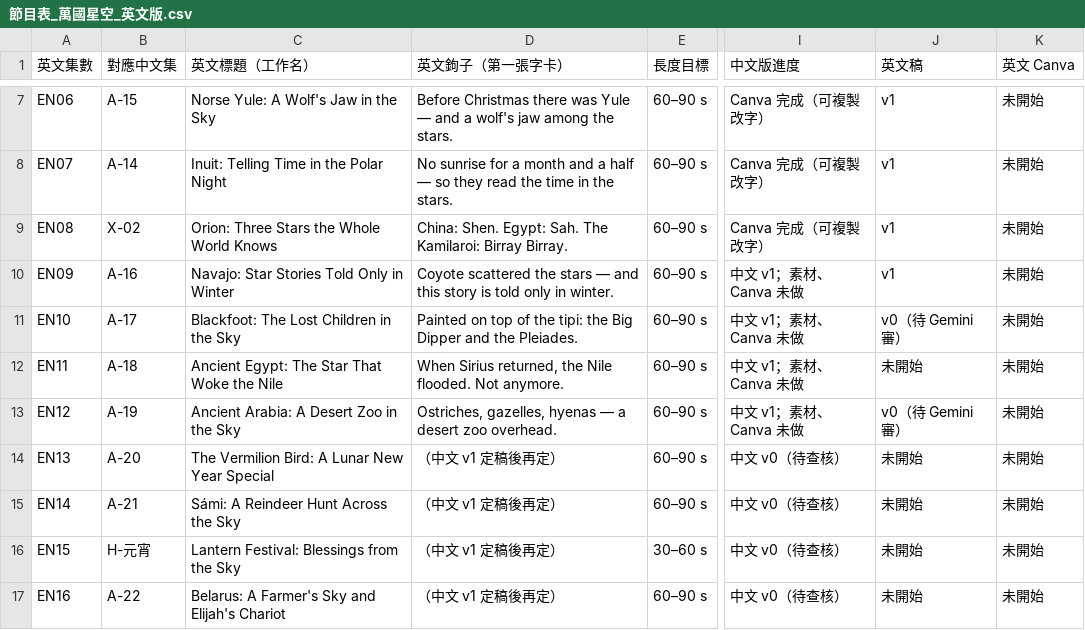
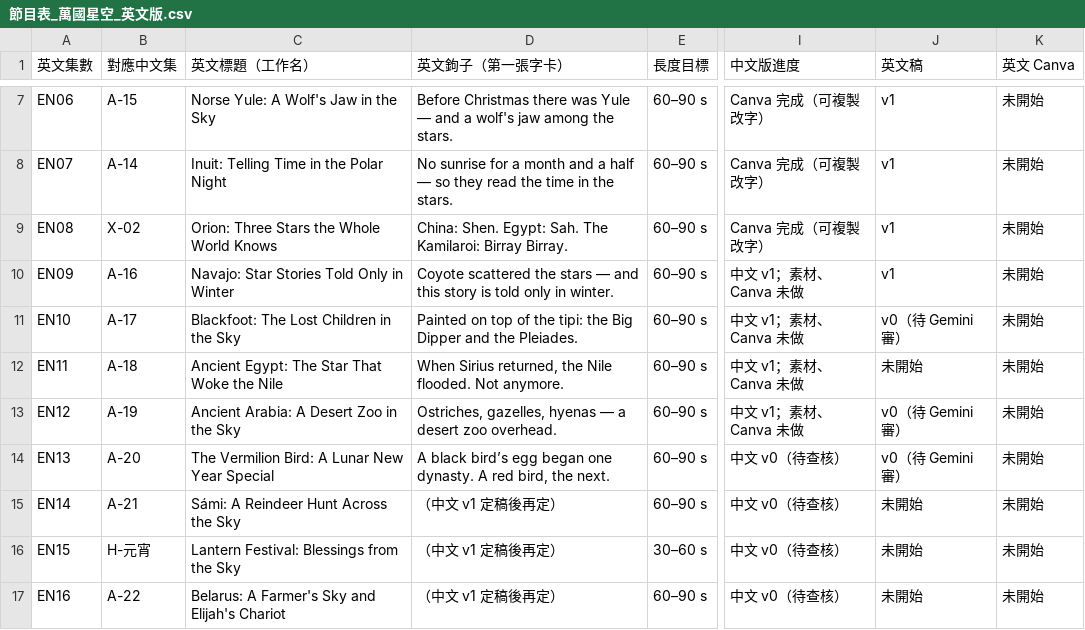
Before and after one commit to Kimchi2104/NTNU-Insta, a CSV file: 06_發布月曆/節目表_萬國星空_英文版.csv, drawn as a sheet; only a part is shown, gaps mark what is left out; the diff names each change by its address in the sheet, - before the commit and + after, or states it on an @@ line.

```diff
--- a/06_發布月曆/節目表_萬國星空_英文版.csv
+++ b/06_發布月曆/節目表_萬國星空_英文版.csv
-D14 (英文鉤子（第一張字卡）): （中文 v1 定稿後再定）
+D14 (英文鉤子（第一張字卡）): A black bird’s egg began one dynasty. A red bird, the next.
-J14 (英文稿): 未開始
+J14 (英文稿): v0（待 Gemini 審）
```
Also changed, not shown: 06_發布月曆/英文譯名表.csv, 15 other files.
